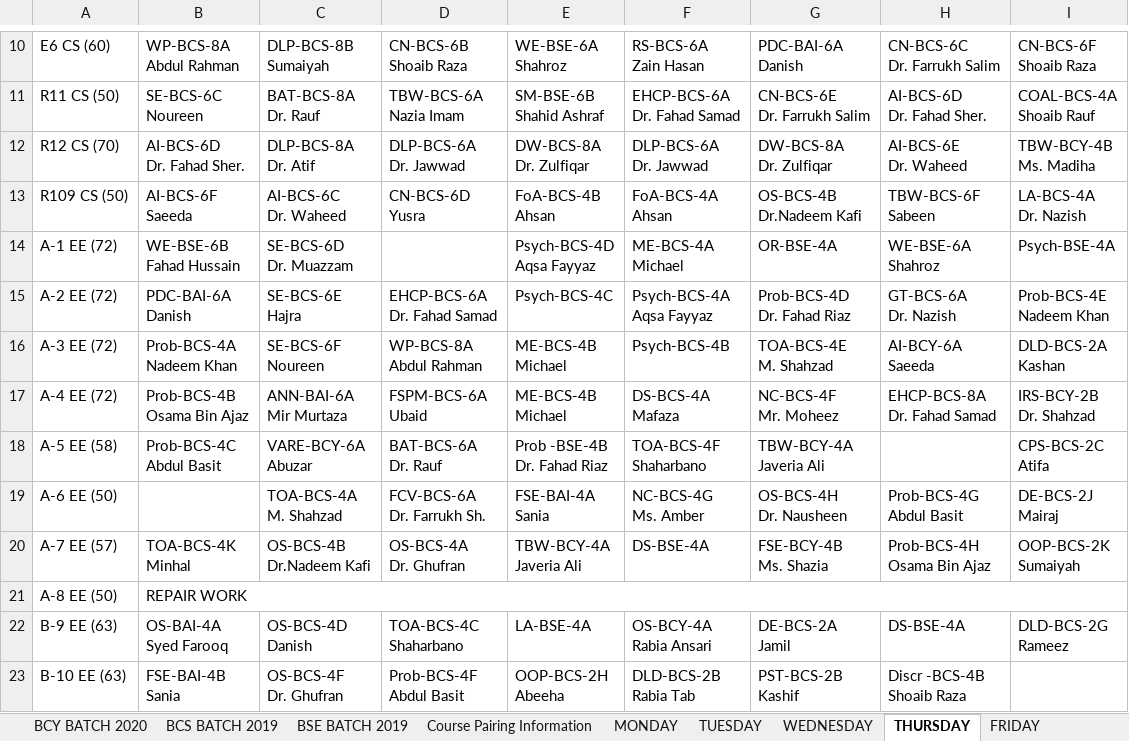
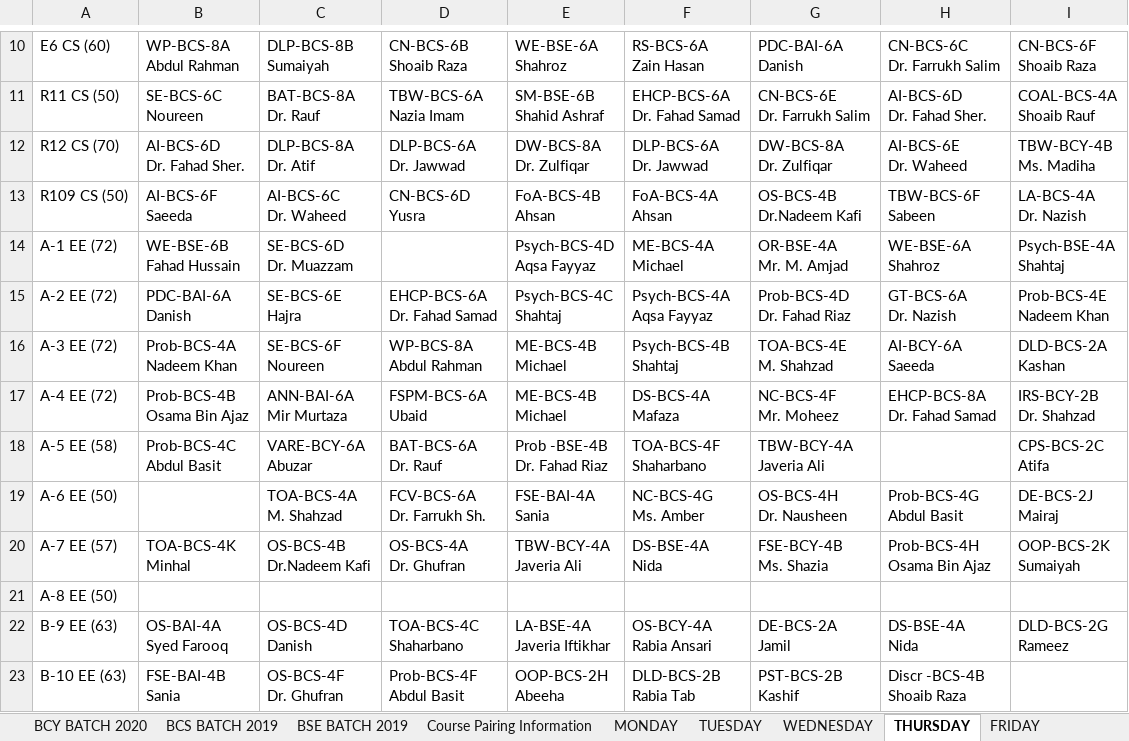
Before and after one commit to ShahrozS/Fast-Excel-Timetable-Extractor, an Excel workbook: TImetable.xlsx, sheet THURSDAY, drawn as a sheet; only a part is shown, gaps mark what is left out; values as stored, in another font and other column widths than the file's, no cell formats; ↵ is a line break in a cell; the diff covers the shown part only; the diff names each change by its address in the sheet, - before the commit and + after, or states it on an @@ line.

```diff
--- a/TImetable.xlsx (sheet THURSDAY)
+++ b/TImetable.xlsx (sheet THURSDAY)
-G14: OR-BSE-4A
+G14: OR-BSE-4A ↵ Mr. M. Amjad
-I14: Psych-BSE-4A
+I14: Psych-BSE-4A ↵ Shahtaj
-E15: Psych-BCS-4C
+E15: Psych-BCS-4C ↵ Shahtaj
-F16: Psych-BCS-4B
+F16: Psych-BCS-4B ↵ Shahtaj
-F20: DS-BSE-4A
+F20: DS-BSE-4A ↵ Nida
-B21: REPAIR WORK
+B21: (empty)
-B21:I21 merged
-E22: LA-BSE-4A
+E22: LA-BSE-4A ↵ Javeria Iftikhar
-H22: DS-BSE-4A
+H22: DS-BSE-4A ↵ Nida
```
Also changed, not shown: 11 edited cells elsewhere in this sheet, sheet MONDAY, sheet FRIDAY, sheet WEDNESDAY, sheet TUESDAY, sheet BSE BATCH 2021, sheet BCS BATCH 2022, 6 more sheets, cell formats, 1 other file.
